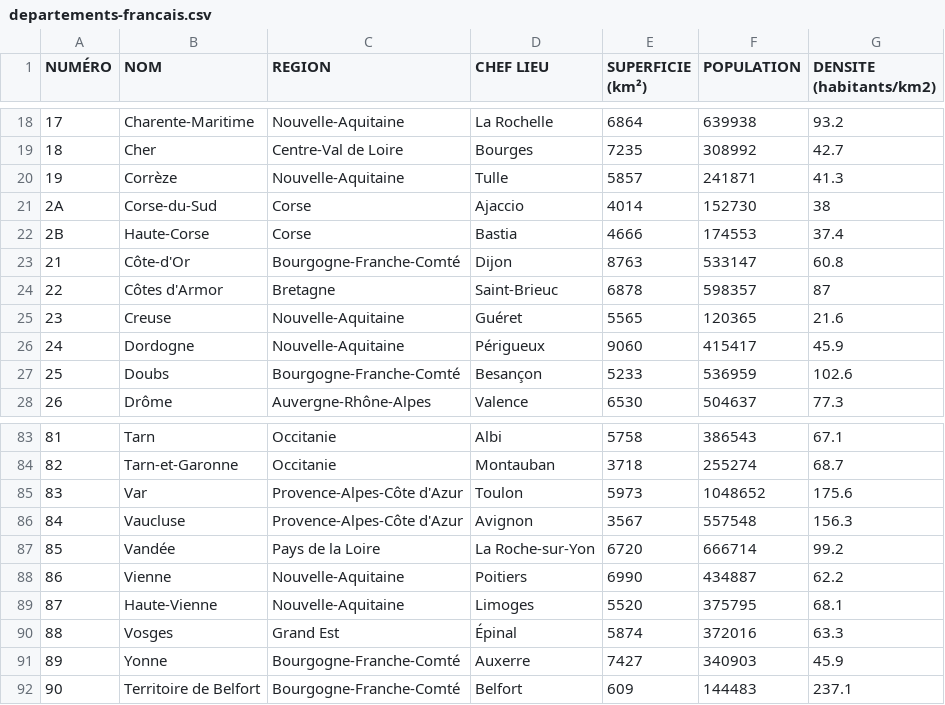
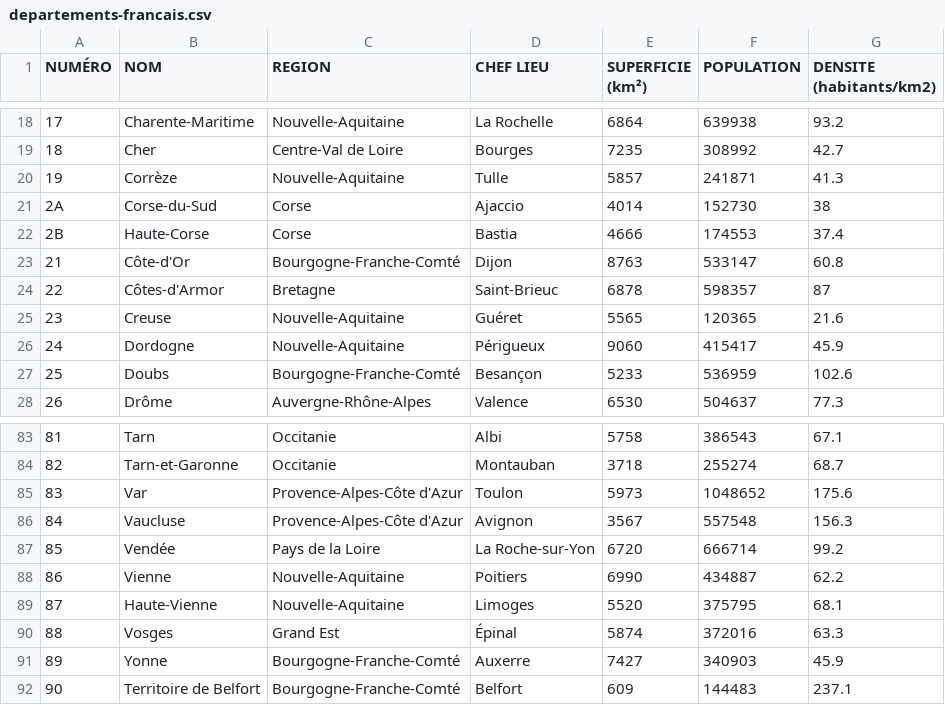
Before and after one commit to nicrie/tbd, a CSV file: data/pop/fr/departements-francais.csv, drawn as a sheet; only a part is shown, gaps mark what is left out.

Commit message:
upload mapping files + corrected french departements mapping file

```diff
--- a/data/pop/fr/departements-francais.csv
+++ b/data/pop/fr/departements-francais.csv
@@ -23,3 +23,3 @@ NUMÉRO;NOM;REGION;CHEF LIEU;SUPERFICIE (km²);POPULATION;DENSITE (habitants/km2
 21;Côte-d'Or;Bourgogne-Franche-Comté;Dijon;8763;533147;60.8
-22;Côtes d'Armor;Bretagne;Saint-Brieuc;6878;598357;87
+22;Côtes-d'Armor;Bretagne;Saint-Brieuc;6878;598357;87
 23;Creuse;Nouvelle-Aquitaine;Guéret;5565;120365;21.6
@@ -86,3 +86,3 @@ NUMÉRO;NOM;REGION;CHEF LIEU;SUPERFICIE (km²);POPULATION;DENSITE (habitants/km2
 84;Vaucluse;Provence-Alpes-Côte d'Azur;Avignon;3567;557548;156.3
-85;Vandée;Pays de la Loire;La Roche-sur-Yon;6720;666714;99.2
+85;Vendée;Pays de la Loire;La Roche-sur-Yon;6720;666714;99.2
 86;Vienne;Nouvelle-Aquitaine;Poitiers;6990;434887;62.2
```
Also changed, not shown: 1 other file.
